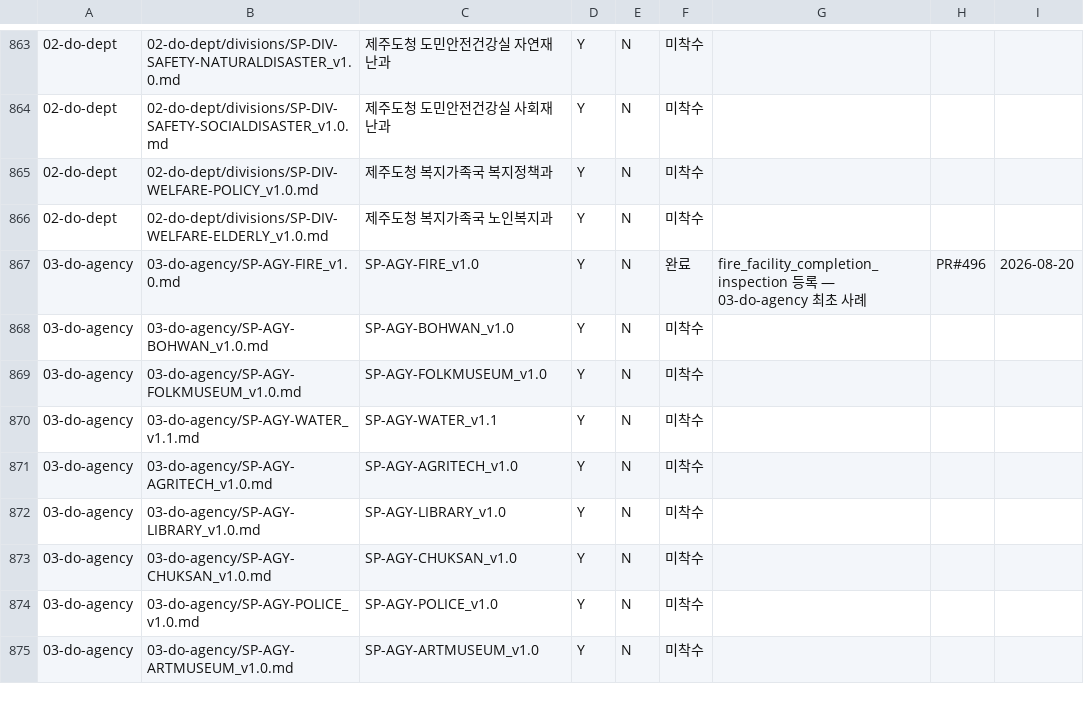
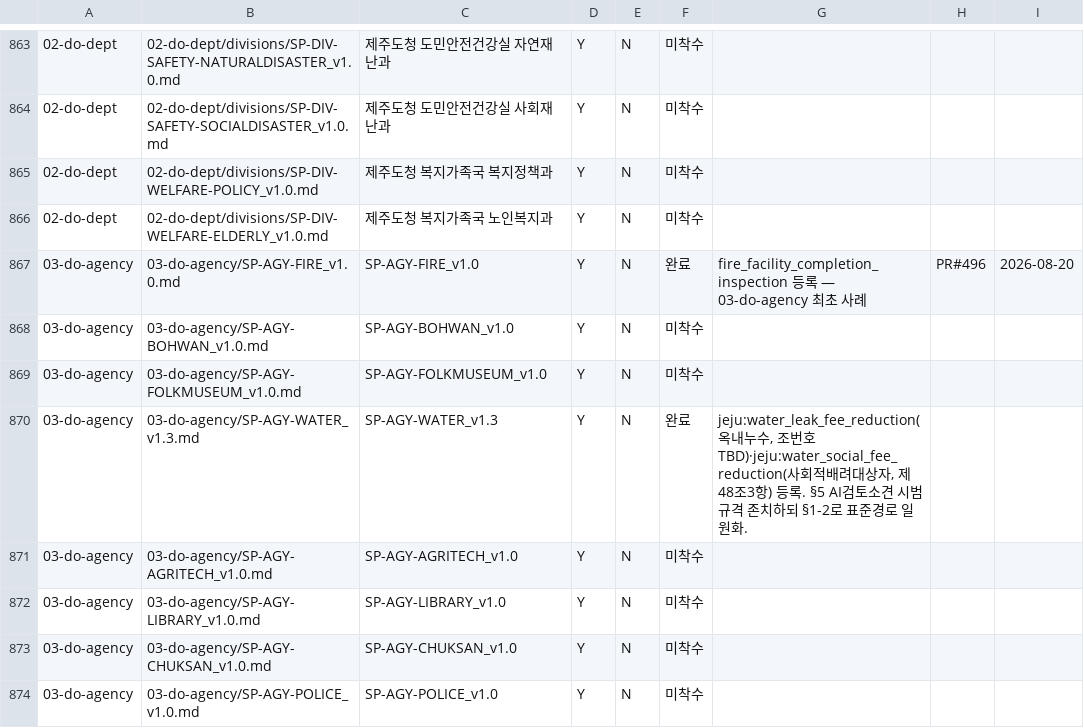
Before and after one commit to Openhash-Gopang/gopang, a CSV file: ops/dpaper-integration/GOV-TASK-GAP-TRACKER_2026-08-20.csv, drawn as a sheet; only a part is shown, gaps mark what is left out; the shorter side is filled out with more unchanged rows.

```diff
--- a/ops/dpaper-integration/GOV-TASK-GAP-TRACKER_2026-08-20.csv
+++ b/ops/dpaper-integration/GOV-TASK-GAP-TRACKER_2026-08-20.csv
@@ -869,3 +869,3 @@
 03-do-agency,03-do-agency/SP-AGY-FOLKMUSEUM_v1.0.md,SP-AGY-FOLKMUSEUM_v1.0,Y,N,미착수,,,
-03-do-agency,03-do-agency/SP-AGY-WATER_v1.1.md,SP-AGY-WATER_v1.1,Y,N,미착수,,,
+03-do-agency,03-do-agency/SP-AGY-WATER_v1.3.md,SP-AGY-WATER_v1.3,Y,N,완료,"jeju:water_leak_fee_reduction(옥내누수, 조번호 TBD)·jeju:water_social_fee_reduction(사회적배려대상자, 제48조3항) 등록. §5 AI검토소견 시범규격 존치하되 §1-2로 표준경로 일원화.",,
 03-do-agency,03-do-agency/SP-AGY-AGRITECH_v1.0.md,SP-AGY-AGRITECH_v1.0,Y,N,미착수,,,
```
Also changed, not shown: 3 other files.
